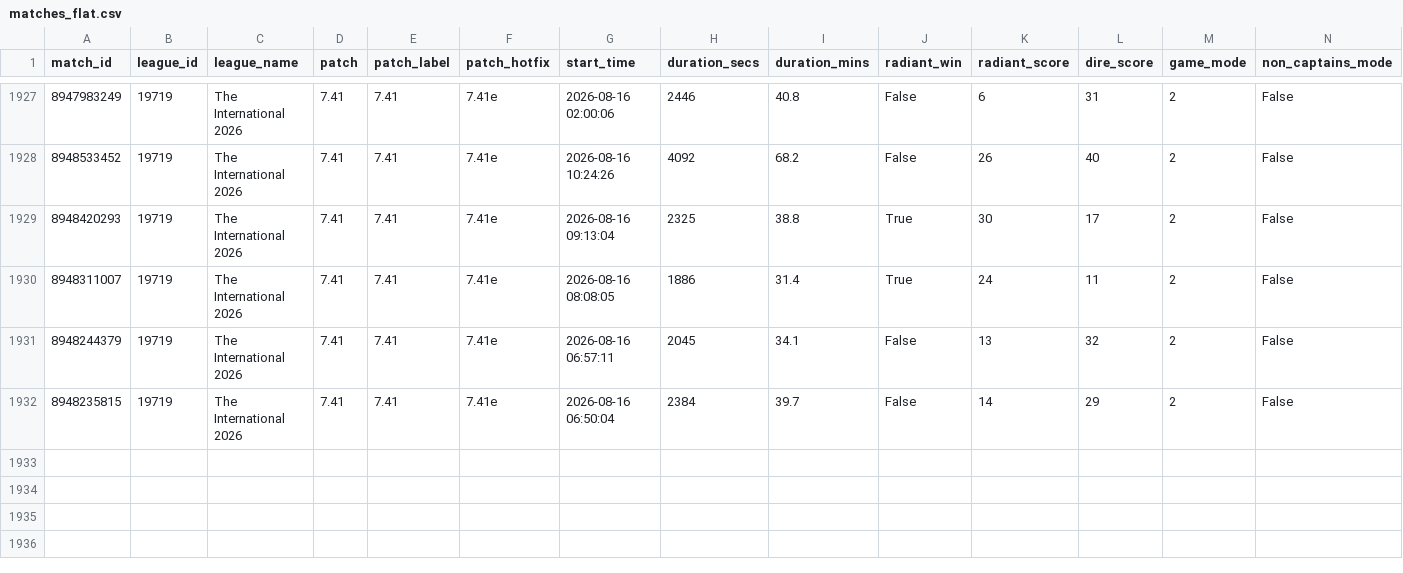
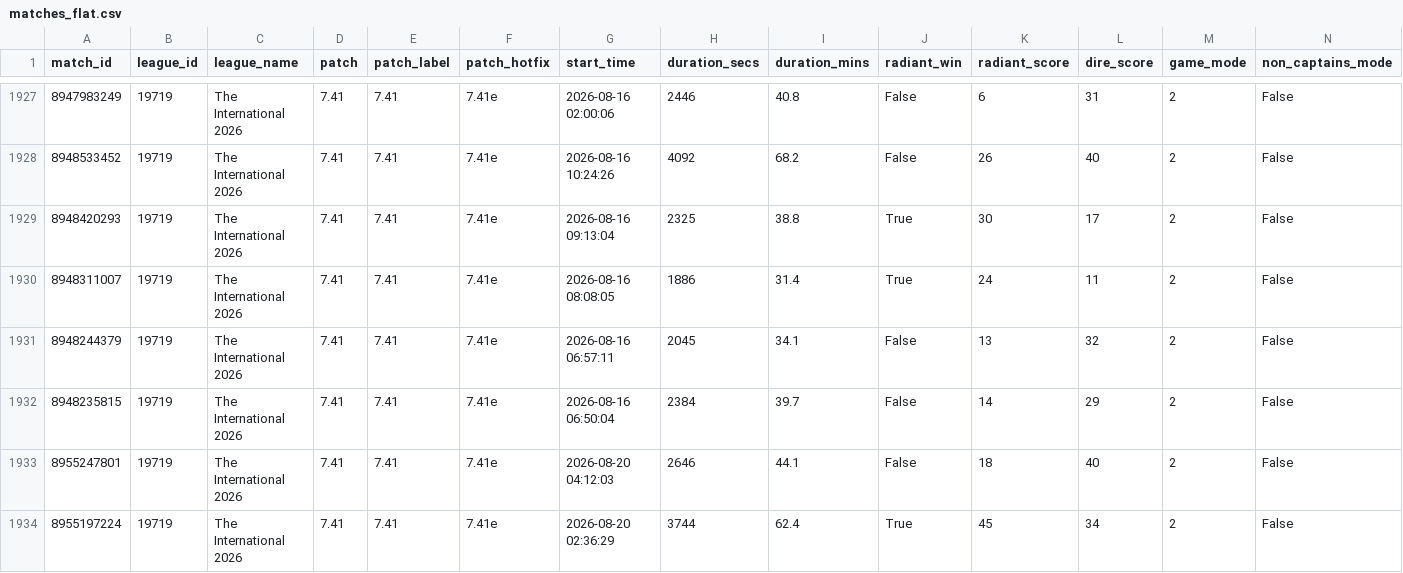
Before and after one commit to Wadith-ops/dota2-pro-match-dashboard, a CSV file: data/matches_flat.csv, drawn as a sheet; only a part is shown, gaps mark what is left out; rows hold the shown columns only; the diff names each change by its address in the sheet, - before the commit and + after, or states it on an @@ line.

```diff
--- a/data/matches_flat.csv
+++ b/data/matches_flat.csv
+row 1933: 8955247801 | 19719 | The International 2026 | 7.41 | 7.41 | 7.41e | 2026-08-20 04:12:03 | 2646 | 44.1 | False | 18 | 40 | 2 | False
+row 1934: 8955197224 | 19719 | The International 2026 | 7.41 | 7.41 | 7.41e | 2026-08-20 02:36:29 | 3744 | 62.4 | True | 45 | 34 | 2 | False
```
Also changed, not shown: 3 other files.
